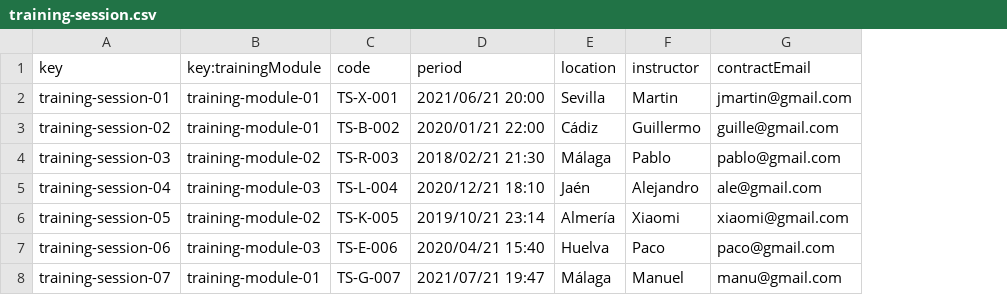
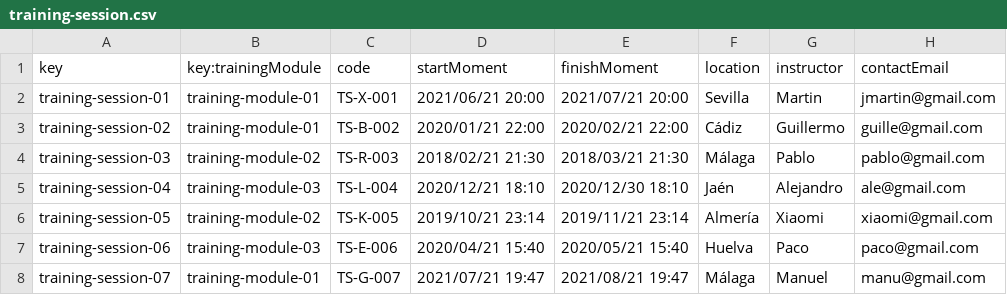
Before and after one commit to DP2-C1-020/Acme-SF-D01, a CSV file: src/main/webapp/WEB-INF/resources/sample-data/training-session.csv, drawn as a sheet; only a part is shown; addresses are those after the commit; the diff names each change by its address in the sheet, - before the commit and + after, or states it on an @@ line.

```diff
--- a/src/main/webapp/WEB-INF/resources/sample-data/training-session.csv
+++ b/src/main/webapp/WEB-INF/resources/sample-data/training-session.csv
+column E (finishMoment), rows 2-8: 2021/07/21 20:00 | 2020/02/21 22:00 | 2018/03/21 21:30 | 2020/12/30 18:10 | 2019/11/21 23:14 | 2020/05/21 15:40 | 2021/08/21 19:47
-D1: period
+D1: startMoment
-H1: contractEmail
+H1: contactEmail
```
Also changed, not shown: 10 other files.
